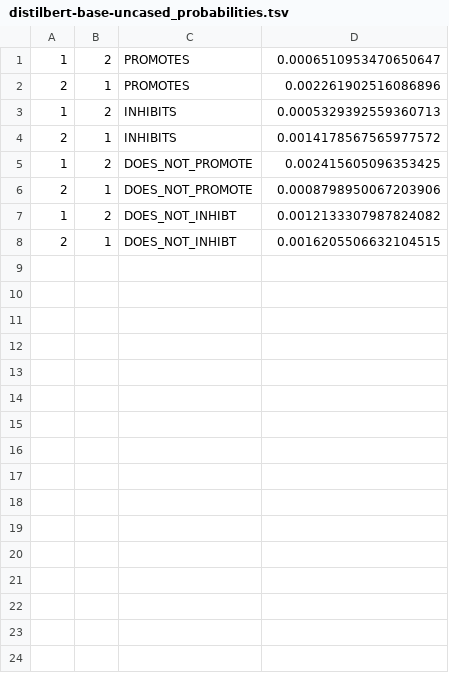
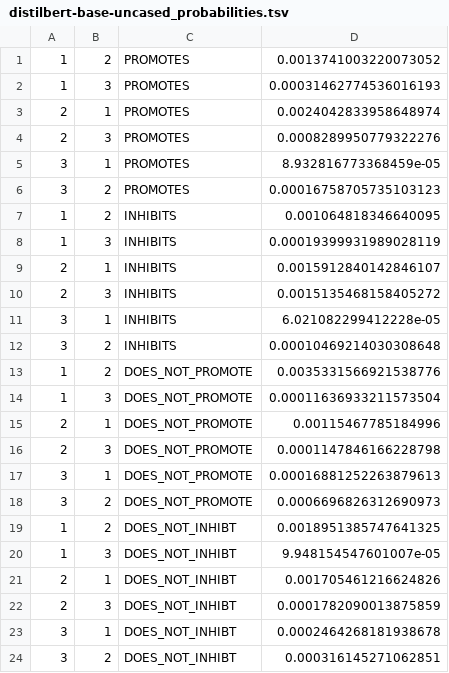
Before and after one commit to clulab/habitus-utils, a TSV file: directionality/outputs/distilbert-base-uncased_probabilities.tsv, drawn as a sheet.

```diff
--- a/directionality/outputs/distilbert-base-uncased_probabilities.tsv
+++ b/directionality/outputs/distilbert-base-uncased_probabilities.tsv
@@ -1,8 +1,24 @@
-1	2	PROMOTES	0.0006510953470650647
-2	1	PROMOTES	0.002261902516086896
-1	2	INHIBITS	0.0005329392559360713
-2	1	INHIBITS	0.0014178567565977572
-1	2	DOES_NOT_PROMOTE	0.002415605096353425
-2	1	DOES_NOT_PROMOTE	0.0008798950067203906
-1	2	DOES_NOT_INHIBT	0.0012133307987824082
-2	1	DOES_NOT_INHIBT	0.0016205506632104515
+1	2	PROMOTES	0.0013741003220073052
+1	3	PROMOTES	0.00031462774536016193
+2	1	PROMOTES	0.0024042833958648974
+2	3	PROMOTES	0.0008289950779322276
+3	1	PROMOTES	8.932816773368459e-05
+3	2	PROMOTES	0.00016758705735103123
+1	2	INHIBITS	0.001064818346640095
+1	3	INHIBITS	0.00019399931989028119
+2	1	INHIBITS	0.0015912840142846107
+2	3	INHIBITS	0.0015135468158405272
+3	1	INHIBITS	6.021082299412228e-05
+3	2	INHIBITS	0.00010469214030308648
+1	2	DOES_NOT_PROMOTE	0.0035331566921538776
+1	3	DOES_NOT_PROMOTE	0.00011636933211573504
+2	1	DOES_NOT_PROMOTE	0.00115467785184996
+2	3	DOES_NOT_PROMOTE	0.0001147846166228798
+3	1	DOES_NOT_PROMOTE	0.00016881252263879613
+3	2	DOES_NOT_PROMOTE	0.0006696826312690973
+1	2	DOES_NOT_INHIBT	0.0018951385747641325
+1	3	DOES_NOT_INHIBT	9.948154547601007e-05
+2	1	DOES_NOT_INHIBT	0.001705461216624826
+2	3	DOES_NOT_INHIBT	0.0001782090013875859
+3	1	DOES_NOT_INHIBT	0.0002464268181938678
+3	2	DOES_NOT_INHIBT	0.000316145271062851
```
Also changed, not shown: directionality/outputs/bert-base-cased_probabilities.tsv, directionality/outputs/overall_probabilities.tsv.
